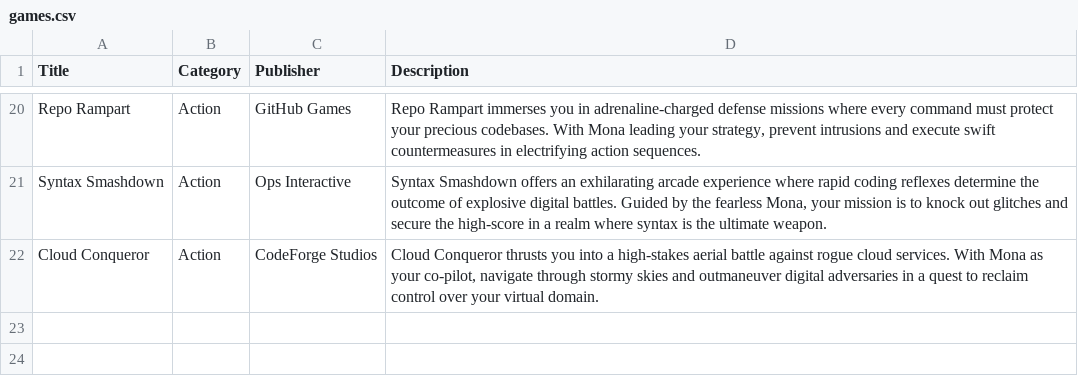
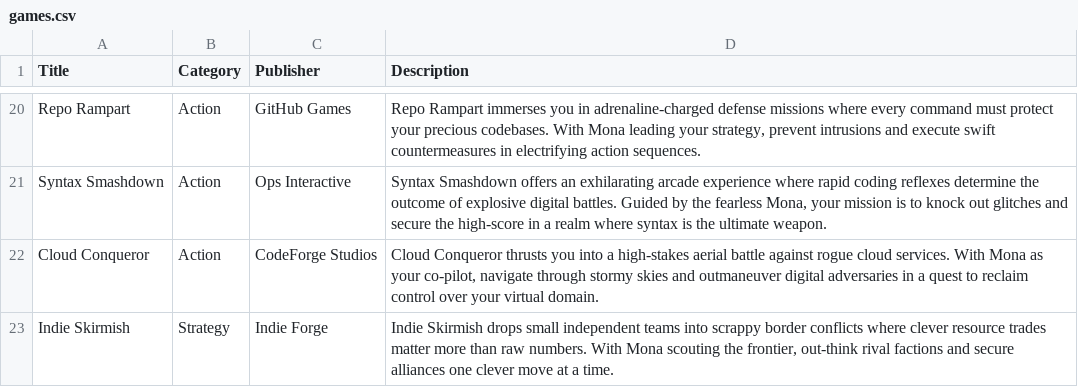
Before and after one commit to BaoqiaoBruce0916/GitHubCopilotCLIPractice2026, a CSV file: db/games.csv, drawn as a sheet; only a part is shown, gaps mark what is left out; the diff names each change by its address in the sheet, - before the commit and + after, or states it on an @@ line.

```diff
--- a/db/games.csv
+++ b/db/games.csv
+row 23: Indie Skirmish | Strategy | Indie Forge | Indie Skirmish drops small independent teams into scrappy border conflicts where clever resource trades matter more than raw numbers. With Mona scouting the frontier, out-think rival factions and secure alliances one clever move at a time.
```
Also changed, not shown: 8 other files.
